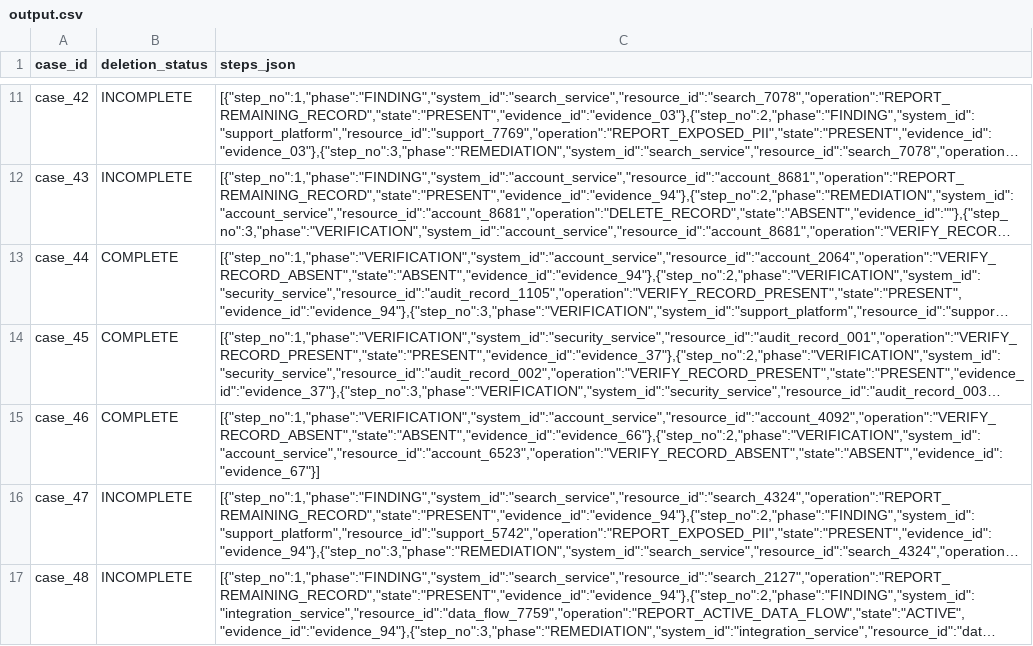
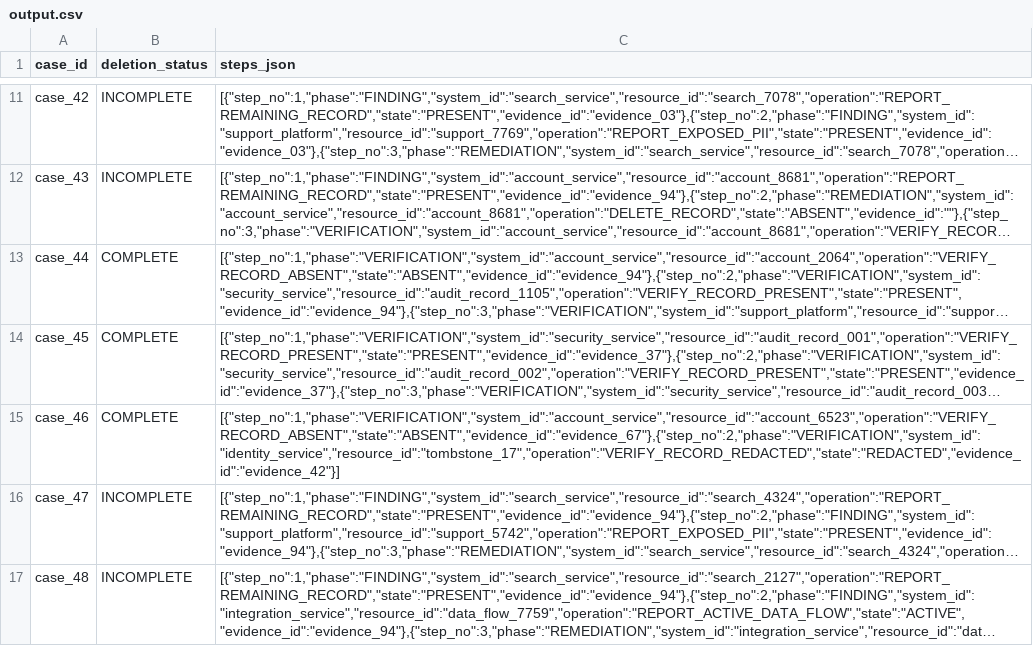
Before and after one commit to bhanurjb07/orchestrate-2026, a CSV file: output.csv, drawn as a sheet; only a part is shown, gaps mark what is left out; long unchanged cells end in …; the diff covers the shown part only; the diff names each change by its address in the sheet, - before the commit and + after, or states it on an @@ line.

```diff
--- a/output.csv
+++ b/output.csv
-C15 (steps_json): [{"step_no":1,"phase":"VERIFICATION","system_id":"account_service","resource_id":"account_4092","operation":"VERIFY_RECORD_ABSENT","state":"ABSENT","evidence_id":"evidence_66"},{"step_no":2,"phase":"VERIFICATION","system_id":"account_service","resource_id":"account_6523","operation":"VERIFY_RECORD_ABSENT","state":"ABSENT","evidence_id":"evidence_67"}]
+C15 (steps_json): [{"step_no":1,"phase":"VERIFICATION","system_id":"account_service","resource_id":"account_6523","operation":"VERIFY_RECORD_ABSENT","state":"ABSENT","evidence_id":"evidence_67"},{"step_no":2,"phase":"VERIFICATION","system_id":"identity_service","resource_id":"tombstone_17","operation":"VERIFY_RECORD_REDACTED","state":"REDACTED","evidence_id":"evidence_42"}]
```
Also changed, not shown: 3 edited cells elsewhere in this file, 29 other files.
